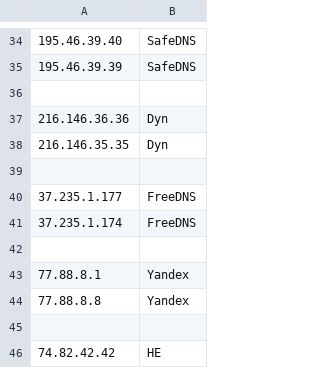
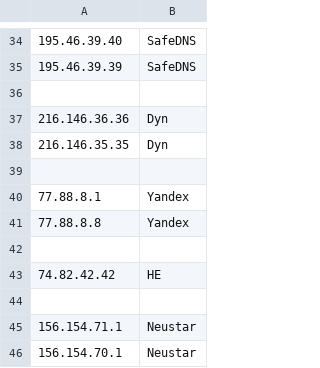
Before and after one commit to insign/ben, a CSV file: ipv4.csv, drawn as a sheet; only a part is shown, gaps mark what is left out; the shorter side is filled out with more unchanged rows; the diff names each change by its address in the sheet, - before the commit and + after, or states it on an @@ line.

```diff
--- a/ipv4.csv
+++ b/ipv4.csv
-row 40: 37.235.1.177 | FreeDNS
-row 41: 37.235.1.174 | FreeDNS
-row 42: (empty)
```
Also changed, not shown: 16 other files.
